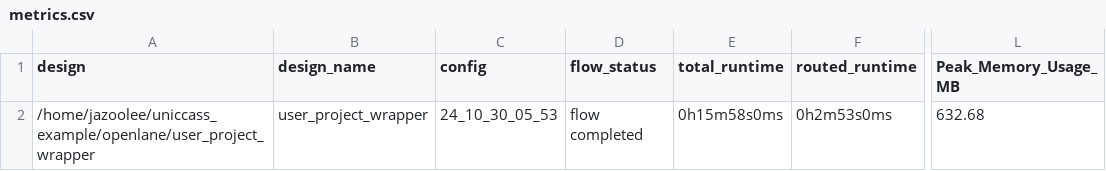
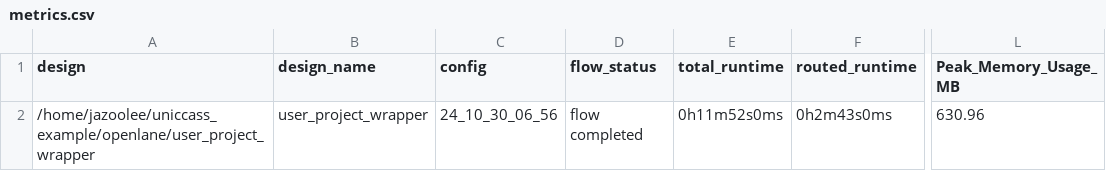
Before and after one commit to Jazoolee/Educational_RISC_V_SBC, a CSV file: signoff/user_project_wrapper/metrics.csv, drawn as a sheet; only a part is shown, gaps mark what is left out; the diff names each change by its address in the sheet, - before the commit and + after, or states it on an @@ line.

```diff
--- a/signoff/user_project_wrapper/metrics.csv
+++ b/signoff/user_project_wrapper/metrics.csv
-C2 (config): 24_10_30_05_53
+C2 (config): 24_10_30_06_56
-E2 (total_runtime): 0h15m58s0ms
+E2 (total_runtime): 0h11m52s0ms
-F2 (routed_runtime): 0h2m53s0ms
+F2 (routed_runtime): 0h2m43s0ms
-L2 (Peak_Memory_Usage_MB): 632.68
+L2 (Peak_Memory_Usage_MB): 630.96
```
Also changed, not shown: 14 other files.
